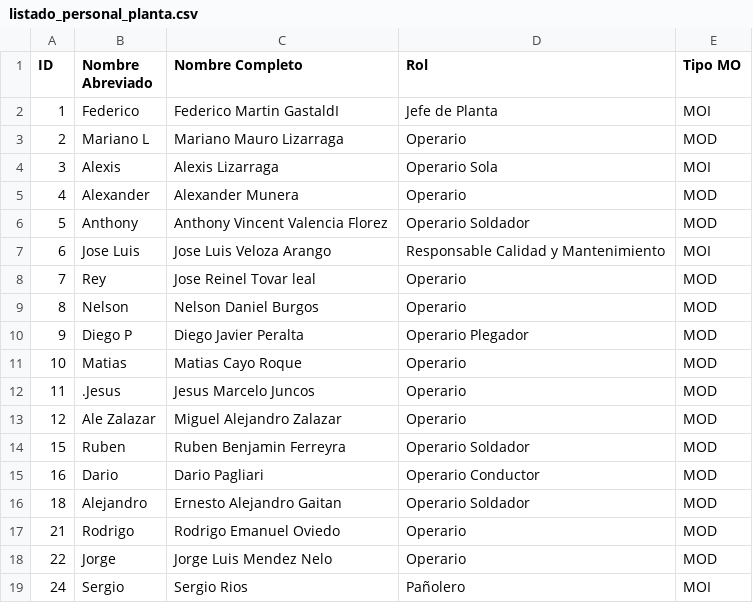
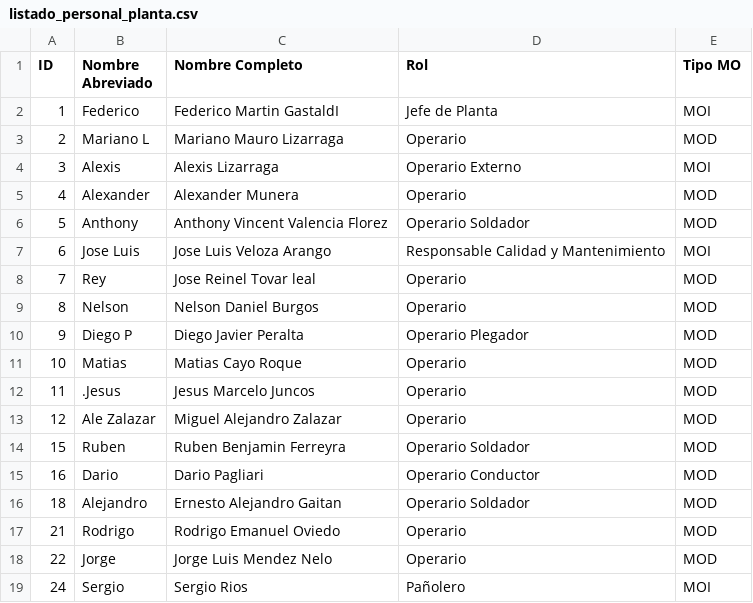
Before and after one commit to DimasIsaiasRumay/Registro-de-Producci-n, a CSV file: listado_personal_planta.csv, drawn as a sheet.

Commit message:
Change role for Alexis Lizarraga in CSV
Updated the role of Alexis Lizarraga from 'Operario Sola' to 'Operario Externo'.

```diff
--- a/listado_personal_planta.csv
+++ b/listado_personal_planta.csv
@@ -3,3 +3,3 @@ ID,Nombre Abreviado,Nombre Completo,Rol,Tipo MO
 2,Mariano L,Mariano Mauro Lizarraga,Operario,MOD
-3,Alexis,Alexis Lizarraga,Operario Sola,MOI
+3,Alexis,Alexis Lizarraga,Operario Externo,MOI
 4,Alexander,Alexander Munera,Operario,MOD
```
